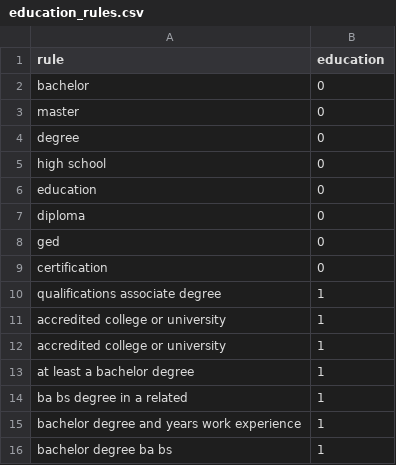
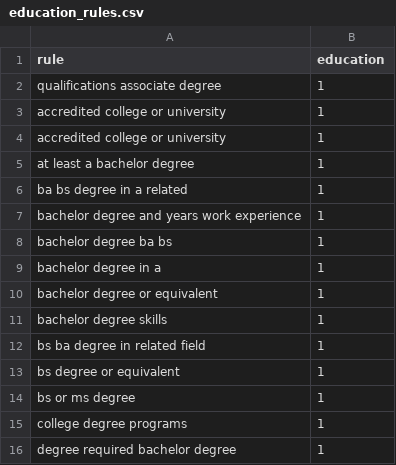
Before and after one commit to Job-Ad-Research-at-QSB-LUC/JAAT, a CSV file: data/demo/CREAM/education_rules.csv, drawn as a sheet; only a part is shown; the shorter side is filled out with more unchanged rows.

Commit message:
add CREAM to JAAT, update demo and readme

```diff
--- a/data/demo/CREAM/education_rules.csv
+++ b/data/demo/CREAM/education_rules.csv
@@ -1,10 +1,2 @@
 rule,education
-bachelor,0
-master,0
-degree,0
-high school,0
-education,0
-diploma,0
-ged,0
-certification,0
 qualifications associate degree ,1
```
Also changed, not shown: 5 other files.
